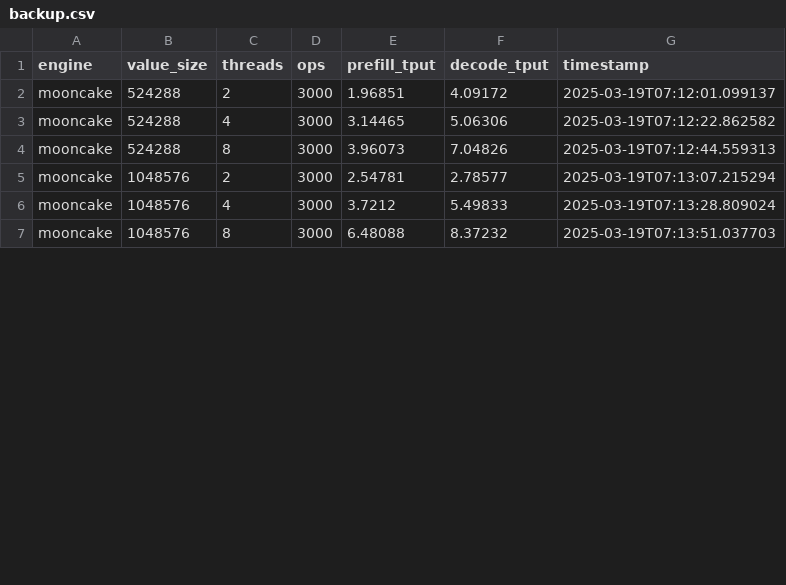
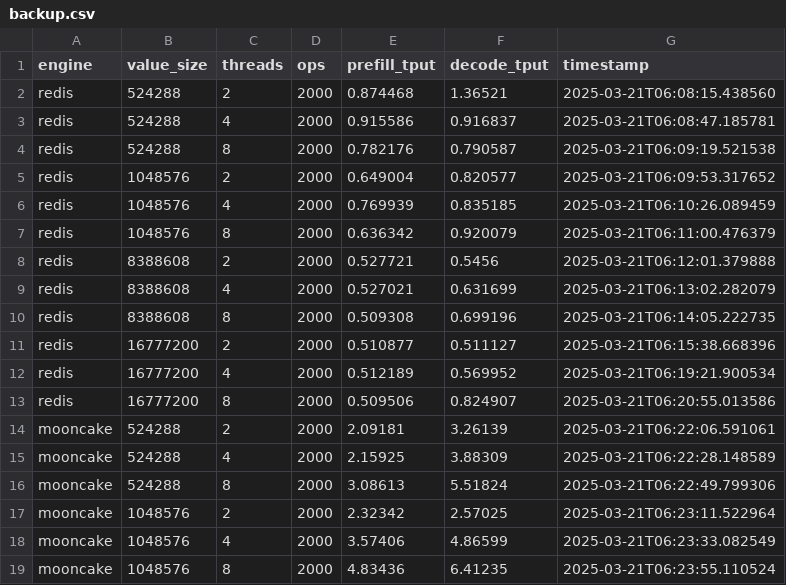
Before and after one commit to xiaguan/Mooncake, a CSV file: mooncake-store/bench/results/backup.csv, drawn as a sheet; only a part is shown; the diff covers the shown part only.

Commit message:
backup

```diff
--- a/mooncake-store/bench/results/backup.csv
+++ b/mooncake-store/bench/results/backup.csv
@@ -1,7 +1,19 @@
 engine,value_size,threads,ops,prefill_tput,decode_tput,timestamp
-mooncake,524288,2,3000,1.96851,4.09172,2025-03-19T07:12:01.099137
-mooncake,524288,4,3000,3.14465,5.06306,2025-03-19T07:12:22.862582
-mooncake,524288,8,3000,3.96073,7.04826,2025-03-19T07:12:44.559313
-mooncake,1048576,2,3000,2.54781,2.78577,2025-03-19T07:13:07.215294
-mooncake,1048576,4,3000,3.7212,5.49833,2025-03-19T07:13:28.809024
-mooncake,1048576,8,3000,6.48088,8.37232,2025-03-19T07:13:51.037703
+redis,524288,2,2000,0.874468,1.36521,2025-03-21T06:08:15.438560
+redis,524288,4,2000,0.915586,0.916837,2025-03-21T06:08:47.185781
+redis,524288,8,2000,0.782176,0.790587,2025-03-21T06:09:19.521538
+redis,1048576,2,2000,0.649004,0.820577,2025-03-21T06:09:53.317652
+redis,1048576,4,2000,0.769939,0.835185,2025-03-21T06:10:26.089459
+redis,1048576,8,2000,0.636342,0.920079,2025-03-21T06:11:00.476379
+redis,8388608,2,2000,0.527721,0.5456,2025-03-21T06:12:01.379888
+redis,8388608,4,2000,0.527021,0.631699,2025-03-21T06:13:02.282079
+redis,8388608,8,2000,0.509308,0.699196,2025-03-21T06:14:05.222735
+redis,16777200,2,2000,0.510877,0.511127,2025-03-21T06:15:38.668396
+redis,16777200,4,2000,0.512189,0.569952,2025-03-21T06:19:21.900534
+redis,16777200,8,2000,0.509506,0.824907,2025-03-21T06:20:55.013586
+mooncake,524288,2,2000,2.09181,3.26139,2025-03-21T06:22:06.591061
+mooncake,524288,4,2000,2.15925,3.88309,2025-03-21T06:22:28.148589
+mooncake,524288,8,2000,3.08613,5.51824,2025-03-21T06:22:49.799306
+mooncake,1048576,2,2000,2.32342,2.57025,2025-03-21T06:23:11.522964
+mooncake,1048576,4,2000,3.57406,4.86599,2025-03-21T06:23:33.082549
+mooncake,1048576,8,2000,4.83436,6.41235,2025-03-21T06:23:55.110524
```
Also changed, not shown: 6 removed rows and 24 edited cells elsewhere in this file, mooncake-store/bench/results/benchmark_results.csv, 3 other files.
